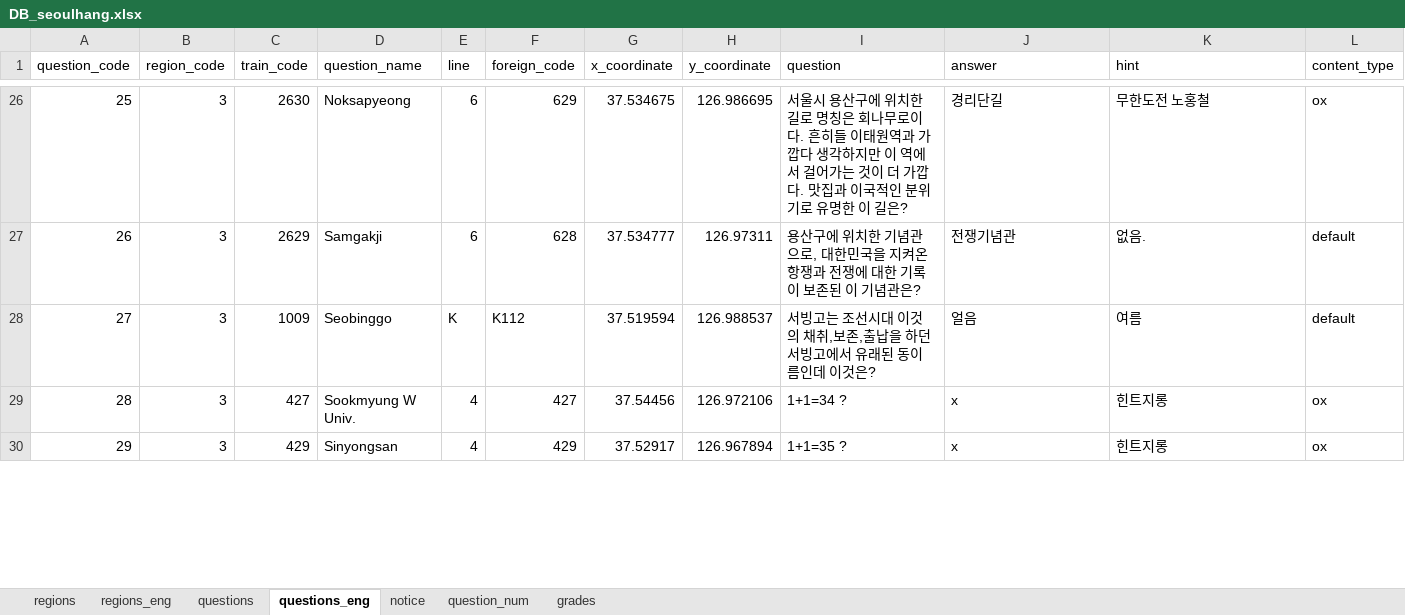
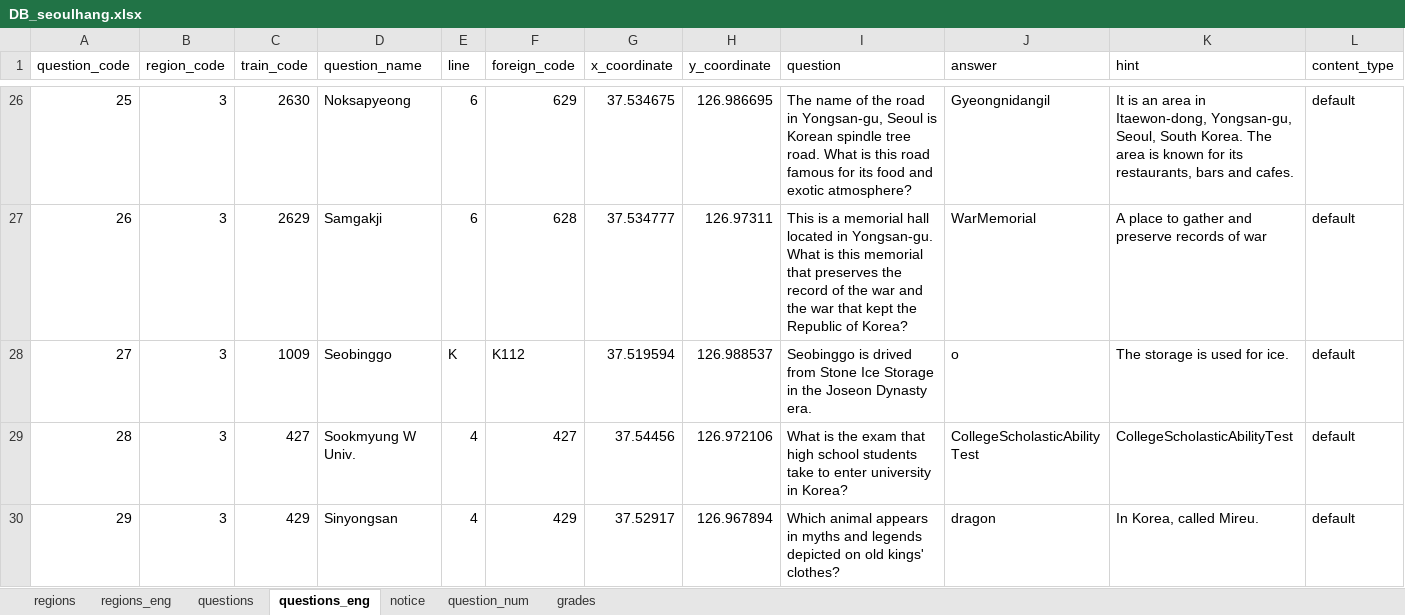
Before and after one commit to jhpark426/seoulhang_server, an Excel workbook: app/import/DB_seoulhang.xlsx, sheet questions_eng, drawn as a sheet; only a part is shown, gaps mark what is left out; values as stored, in another font and other column widths than the file's, no cell formats; the diff covers the shown part only; the diff names each change by its address in the sheet, - before the commit and + after, or states it on an @@ line.

```diff
--- a/app/import/DB_seoulhang.xlsx (sheet questions_eng)
+++ b/app/import/DB_seoulhang.xlsx (sheet questions_eng)
-I26 (question): 서울시 용산구에 위치한 길로 명칭은 회나무로이다. 흔히들 이태원역과 가깝다 생각하지만 이 역에서 걸어가는 것이 더 가깝다. 맛집과 이국적인 분위기로 유명한 이 길은?
+I26 (question): The name of the road in Yongsan-gu, Seoul is Korean spindle tree road. What is this road famous for its food and exotic atmosphere?
-J26 (answer): 경리단길
+J26 (answer): Gyeongnidangil
-K26 (hint): 무한도전 노홍철
+K26 (hint): It is an area in Itaewon-dong, Yongsan-gu, Seoul, South Korea. The area is known for its restaurants, bars and cafes.
-L26 (content_type): ox
+L26 (content_type): default
-I27 (question): 용산구에 위치한 기념관으로, 대한민국을 지켜온 항쟁과 전쟁에 대한 기록이 보존된 이 기념관은?
+I27 (question): This is a memorial hall located in Yongsan-gu. What is this memorial that preserves the record of the war and the war that kept the Republic of Korea?
-J27 (answer): 전쟁기념관
+J27 (answer): WarMemorial
-K27 (hint): 없음.
+K27 (hint): A place to gather and preserve records of war
-I28 (question): 서빙고는 조선시대 이것의 채취,보존,출납을 하던 서빙고에서 유래된 동이름인데 이것은?
+I28 (question): Seobinggo is drived from Stone Ice Storage in the Joseon Dynasty era.
-J28 (answer): 얼음
+J28 (answer): o
-K28 (hint): 여름
+K28 (hint): The storage is used for ice.
-I29 (question): 1+1=34 ?
+I29 (question): What is the exam that high school students take to enter university in Korea?
-J29 (answer): x
+J29 (answer): CollegeScholasticAbilityTest
-K29 (hint): 힌트지롱
+K29 (hint): CollegeScholasticAbilityTest
-L29:L30 (content_type): ox
+L29:L30 (content_type): default
-I30 (question): 1+1=35 ?
+I30 (question): Which animal appears in myths and legends depicted on old kings' clothes?
-J30 (answer): x
+J30 (answer): dragon
-K30 (hint): 힌트지롱
+K30 (hint): In Korea, called Mireu.
```
Also changed, not shown: 253 edited cells elsewhere in this sheet, sheet questions, cell formats, 3 other files.
